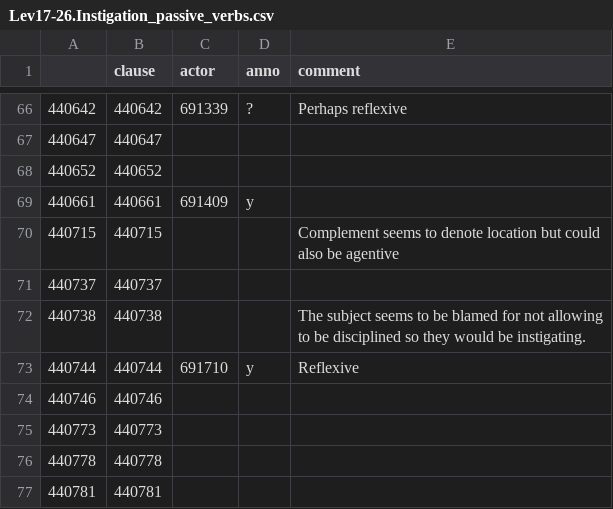
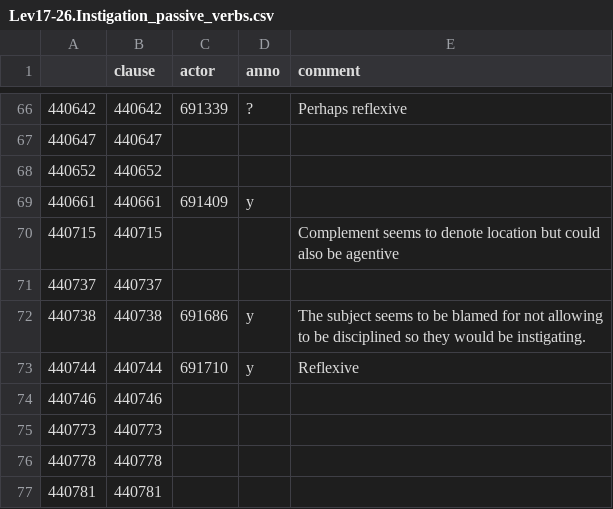
Before and after one commit to ch-jensen/semantic-roles, a CSV file: datasets/Lev17-26.Instigation_passive_verbs.csv, drawn as a sheet; only a part is shown, gaps mark what is left out.

```diff
--- a/datasets/Lev17-26.Instigation_passive_verbs.csv
+++ b/datasets/Lev17-26.Instigation_passive_verbs.csv
@@ -71,3 +71,3 @@
 440737,440737,,,
-440738,440738,,,The subject seems to be blamed for not allowing to be disciplined so they would be instigating.
+440738,440738,691686,y,The subject seems to be blamed for not allowing to be disciplined so they would be instigating.
 440744,440744,691710,y,Reflexive
```
Also changed, not shown: datasets/Lev17-26.Volition_Affectedness_all_cor_1.csv, datasets/Lev17-26.Volition_Affectedness_all_cor_4.csv, 31 other files.
